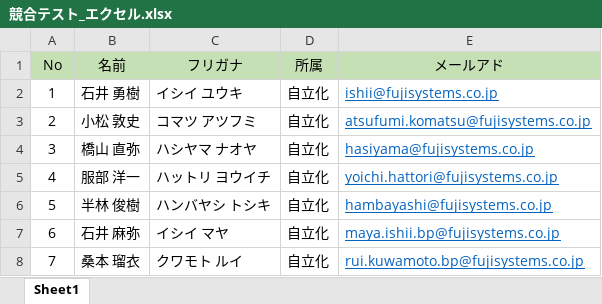
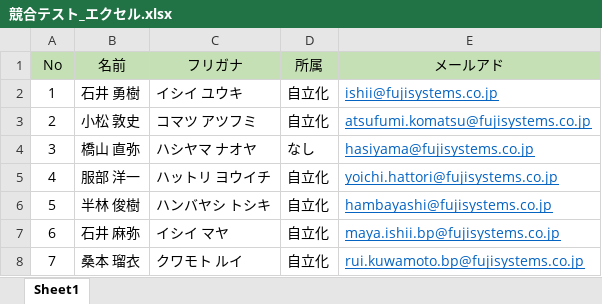
Before and after one commit to fujisys8470/202304-ALL, an Excel workbook: マージ練習/競合テスト_エクセル.xlsx, sheet Sheet1, drawn as a sheet; values as stored, in another font and other column widths than the file's, no borders; the diff names each change by its address in the sheet, - before the commit and + after, or states it on an @@ line.

```diff
--- a/マージ練習/競合テスト_エクセル.xlsx (sheet Sheet1)
+++ b/マージ練習/競合テスト_エクセル.xlsx (sheet Sheet1)
-D4 (所属): 自立化
+D4 (所属): なし
```
Also changed, not shown: 1 other file.
